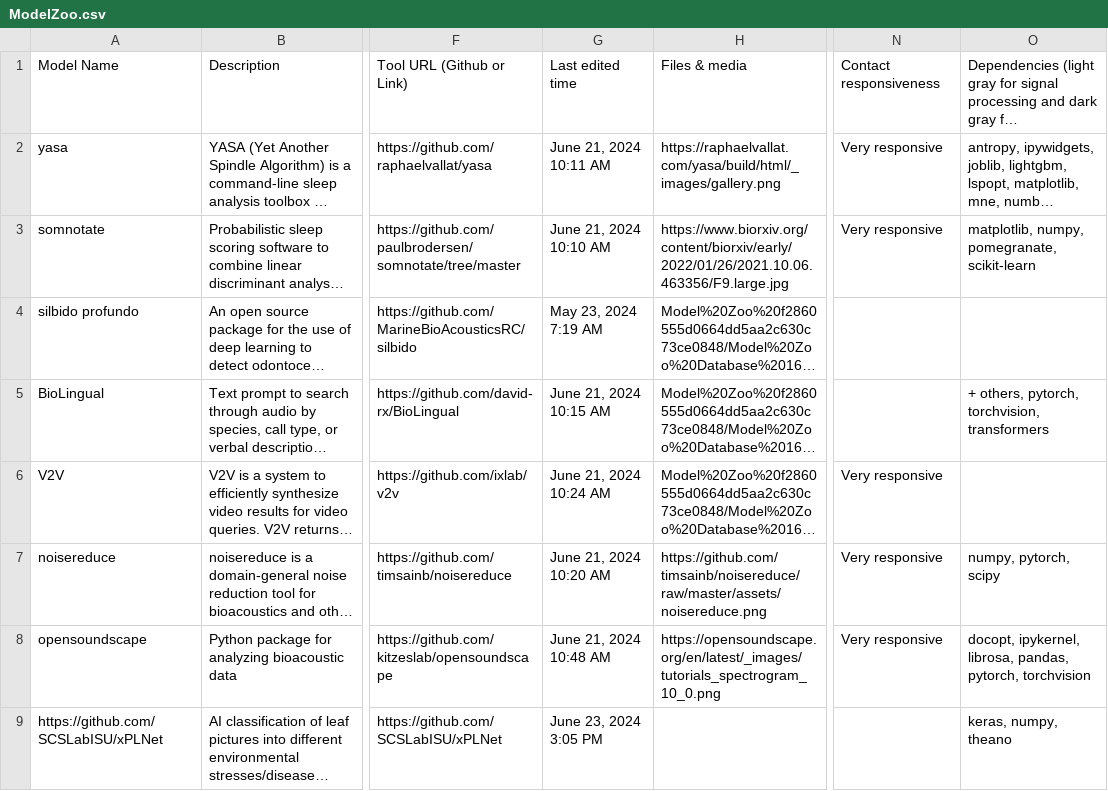
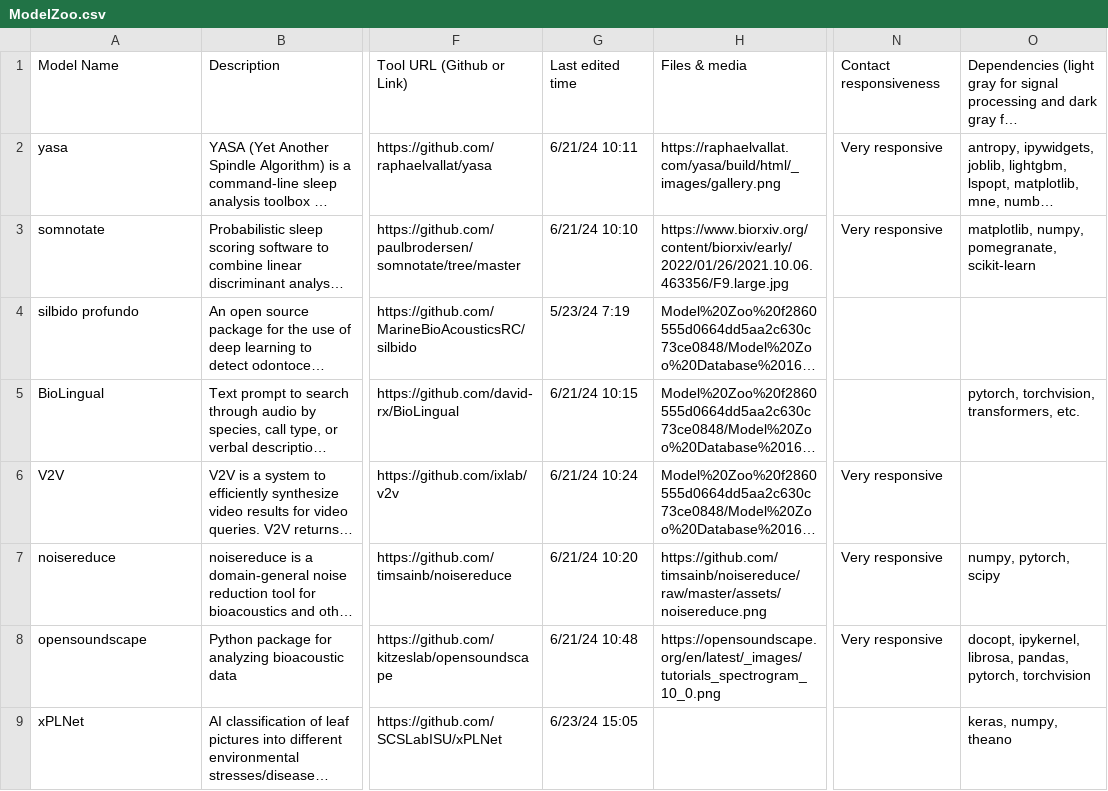
Before and after one commit to ecoviz-ai/ecoviz-ai.github.io, a CSV file: models/ModelZoo.csv, drawn as a sheet; only a part is shown, gaps mark what is left out; long unchanged cells end in …; the diff covers the shown part only; the diff names each change by its address in the sheet, - before the commit and + after, or states it on an @@ line.

```diff
--- a/models/ModelZoo.csv
+++ b/models/ModelZoo.csv
-G2: June 21, 2024 10:11 AM
+G2: 6/21/24 10:11
-G3: June 21, 2024 10:10 AM
+G3: 6/21/24 10:10
-G4: May 23, 2024 7:19 AM
+G4: 5/23/24 7:19
-G5: June 21, 2024 10:15 AM
+G5: 6/21/24 10:15
-O5: + others, pytorch, torchvision, transformers
+O5: pytorch, torchvision, transformers, etc.
-G6: June 21, 2024 10:24 AM
+G6: 6/21/24 10:24
-G7: June 21, 2024 10:20 AM
+G7: 6/21/24 10:20
-G8: June 21, 2024 10:48 AM
+G8: 6/21/24 10:48
-A9: https://github.com/SCSLabISU/xPLNet
+A9: xPLNet
-G9: June 23, 2024 3:05 PM
+G9: 6/23/24 15:05
```
Also changed, not shown: 9 edited cells elsewhere in this file, 37 other files.
